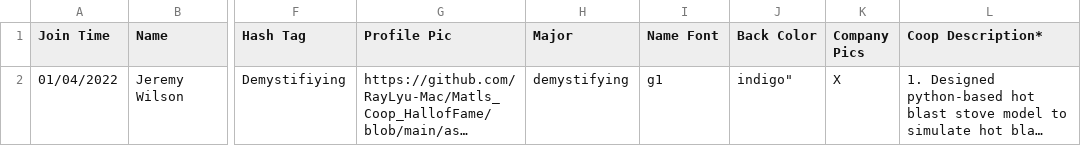
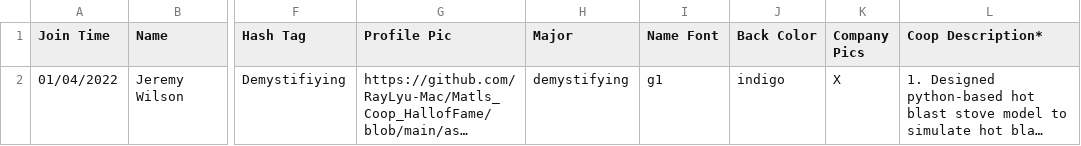
Before and after one commit to MacMSESociety/MacMSESociety.github.io, a CSV file: assets/ast/csv/code.csv, drawn as a sheet; only a part is shown, gaps mark what is left out; long unchanged cells end in …; the diff names each change by its address in the sheet, - before the commit and + after, or states it on an @@ line.

Commit message:
Update code.csv

```diff
--- a/assets/ast/csv/code.csv
+++ b/assets/ast/csv/code.csv
-J2 (Back Color): indigo"
+J2 (Back Color): indigo
```
